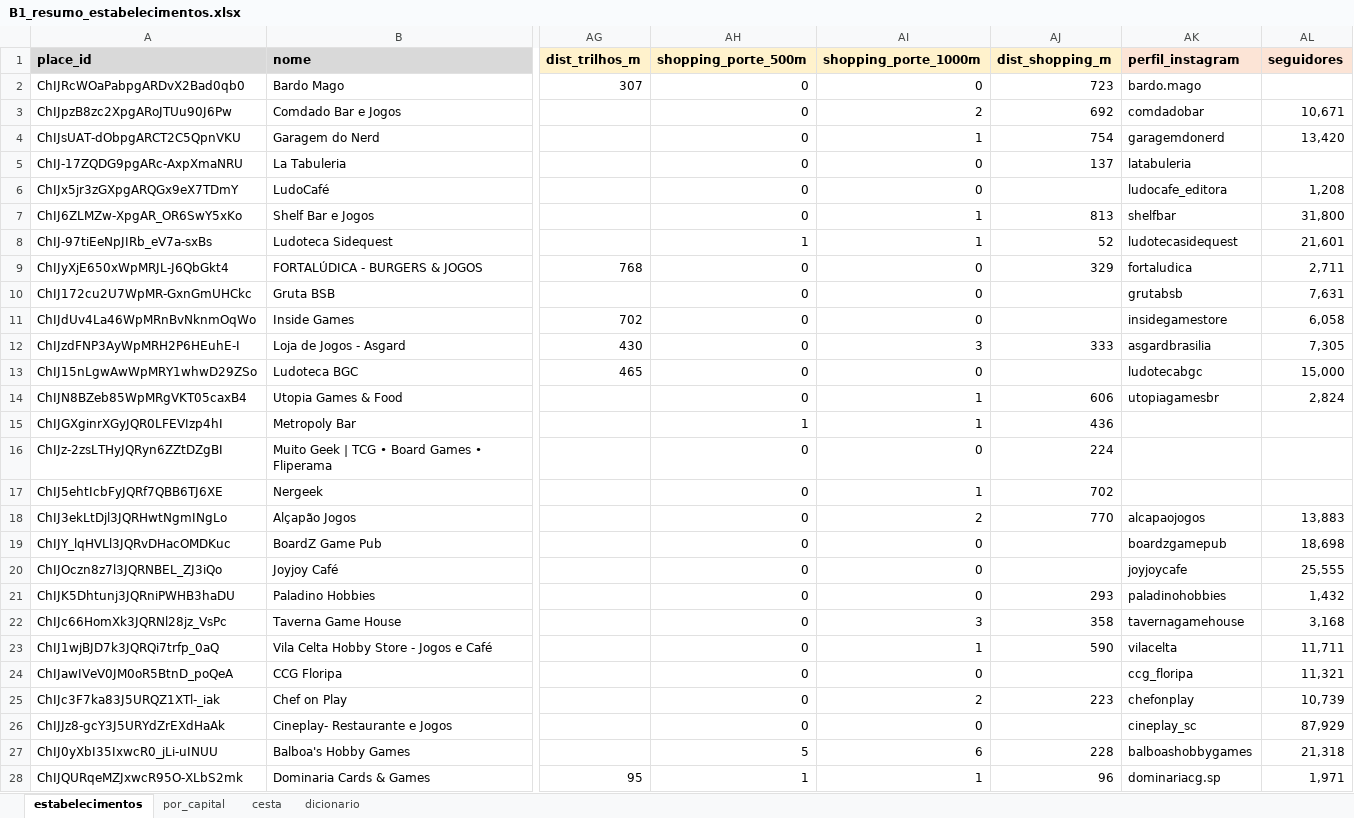
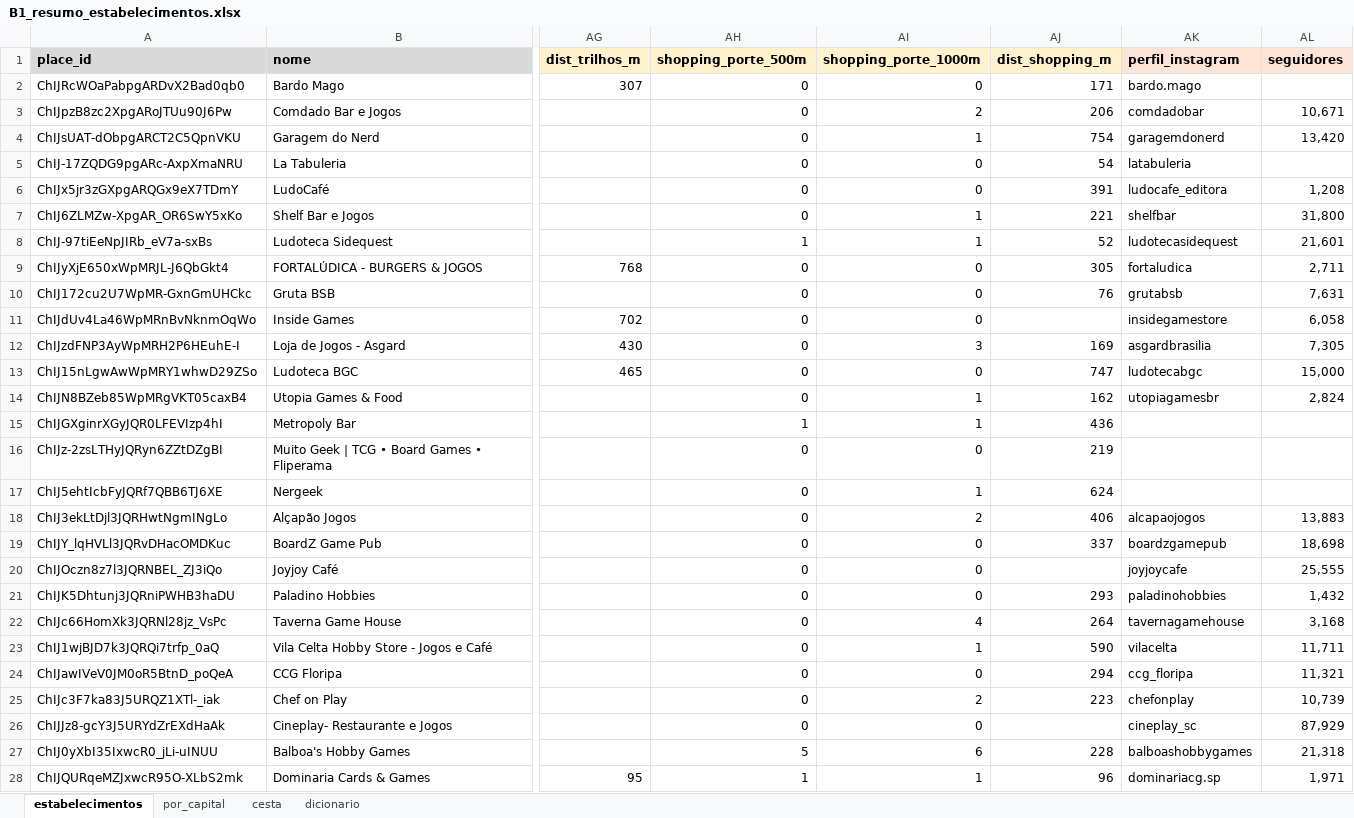
Before and after one commit to eusouopeu/luderia-tcc, an Excel workbook: dados/B1_estabelecimentos/_dados-agregados/B1_resumo_estabelecimentos.xlsx, sheet estabelecimentos, drawn as a sheet; only a part is shown, gaps mark what is left out; values as stored, in another font and other column widths than the file's, no borders; the diff covers the shown part only; the diff names each change by its address in the sheet, - before the commit and + after, or states it on an @@ line.

```diff
--- a/dados/B1_estabelecimentos/_dados-agregados/B1_resumo_estabelecimentos.xlsx (sheet estabelecimentos)
+++ b/dados/B1_estabelecimentos/_dados-agregados/B1_resumo_estabelecimentos.xlsx (sheet estabelecimentos)
-AJ2 (dist_shopping_m): 723
+AJ2 (dist_shopping_m): 171
-AJ3 (dist_shopping_m): 692
+AJ3 (dist_shopping_m): 206
-AJ5 (dist_shopping_m): 137
+AJ5 (dist_shopping_m): 54
-AJ6 (dist_shopping_m): (empty)
+AJ6 (dist_shopping_m): 391
-AJ7 (dist_shopping_m): 813
+AJ7 (dist_shopping_m): 221
-AJ9 (dist_shopping_m): 329
+AJ9 (dist_shopping_m): 305
-AJ10 (dist_shopping_m): (empty)
+AJ10 (dist_shopping_m): 76
-AJ12 (dist_shopping_m): 333
+AJ12 (dist_shopping_m): 169
-AJ13 (dist_shopping_m): (empty)
+AJ13 (dist_shopping_m): 747
-AJ14 (dist_shopping_m): 606
+AJ14 (dist_shopping_m): 162
-AJ16 (dist_shopping_m): 224
+AJ16 (dist_shopping_m): 219
-AJ17 (dist_shopping_m): 702
+AJ17 (dist_shopping_m): 624
-AJ18 (dist_shopping_m): 770
+AJ18 (dist_shopping_m): 406
-AJ19 (dist_shopping_m): (empty)
+AJ19 (dist_shopping_m): 337
-AI22 (shopping_porte_1000m): 3
+AI22 (shopping_porte_1000m): 4
-AJ22 (dist_shopping_m): 358
+AJ22 (dist_shopping_m): 264
-AJ24 (dist_shopping_m): (empty)
+AJ24 (dist_shopping_m): 294
```
Also changed, not shown: 105 edited cells elsewhere in this sheet, sheet dicionario, dados/B1_estabelecimentos/_dados-agregados/4_estatistica_descritiva/B1_estatistica_descritiva_geral.xlsx, dados/B1_estabelecimentos/_dados-agregados/4_estatistica_descritiva/B1_estatistica_descritiva_por_grupo.xlsx, 47 other files.
